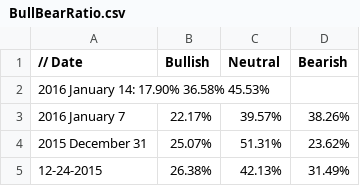
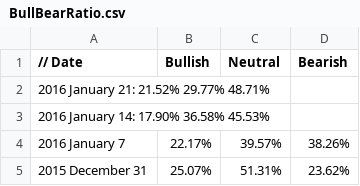
Before and after one commit to dadelcarbo/UltimateChartistRoot, a CSV file: data/weekly/AAII/BullBearRatio.csv, drawn as a sheet; only a part is shown; the shorter side is filled out with more unchanged rows.

```diff
--- a/data/weekly/AAII/BullBearRatio.csv
+++ b/data/weekly/AAII/BullBearRatio.csv
@@ -1,2 +1,3 @@
 // Date,Bullish,Neutral,Bearish
+2016 January 21:	21.52%	29.77%	48.71%
 2016 January 14:	17.90%	36.58%	45.53%
```
Also changed, not shown: 3 other files.
